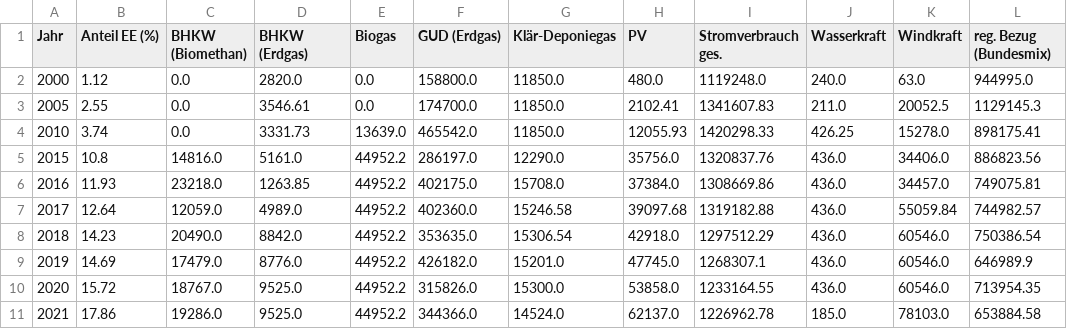
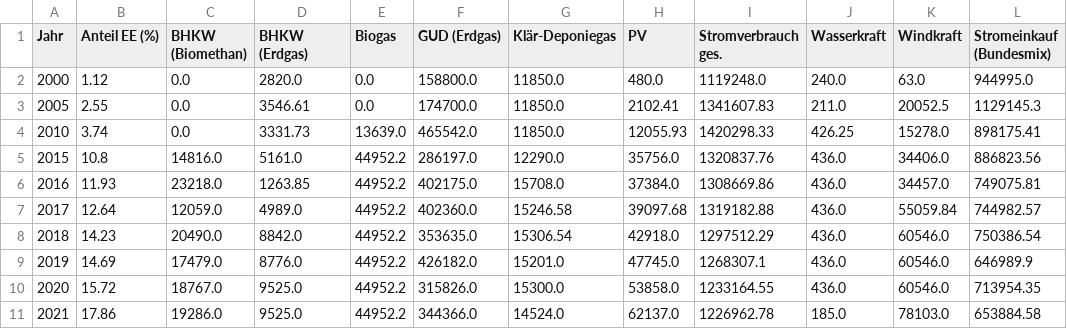
Before and after one commit to stadt-karlsruhe/klimaDashboard, a CSV file: assets/data/Stromerzeugung_bereitstellung.csv, drawn as a sheet.

```diff
--- a/assets/data/Stromerzeugung_bereitstellung.csv
+++ b/assets/data/Stromerzeugung_bereitstellung.csv
@@ -1,2 +1,2 @@
-Jahr,Anteil EE (%),BHKW (Biomethan),BHKW (Erdgas),Biogas,GUD (Erdgas),Klär-Deponiegas,PV,Stromverbrauch ges.,Wasserkraft,Windkraft,reg. Bezug (Bundesmix)
+Jahr,Anteil EE (%),BHKW (Biomethan),BHKW (Erdgas),Biogas,GUD (Erdgas),Klär-Deponiegas,PV,Stromverbrauch ges.,Wasserkraft,Windkraft,Stromeinkauf (Bundesmix)
 2000,1.12,0.0,2820.0,0.0,158800.0,11850.0,480.0,1119248.0,240.0,63.0,944995.0
```
Also changed, not shown: assets/data/stromemissionen.csv, 2 other files.
